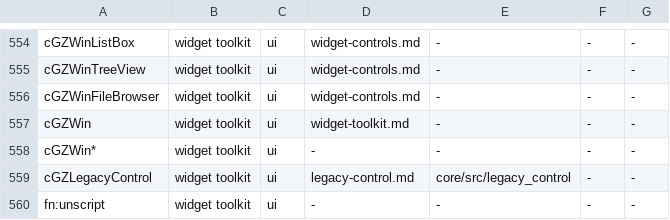
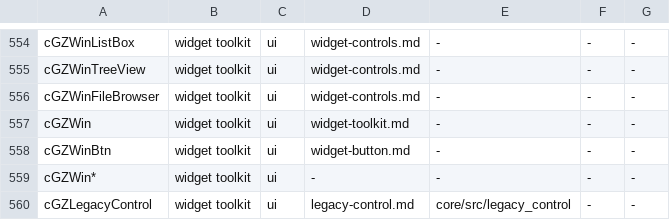
Before and after one commit to LucaSammartino/OpenSC4, a TSV file: tools/coverage-map.tsv, drawn as a sheet; only a part is shown, gaps mark what is left out; the shorter side is filled out with more unchanged rows; the diff names each change by its address in the sheet, - before the commit and + after, or states it on an @@ line.

```diff
--- a/tools/coverage-map.tsv
+++ b/tools/coverage-map.tsv
+row 558: cGZWinBtn | widget toolkit | ui | widget-button.md | - | - | -
```
Also changed, not shown: 3 other files.
